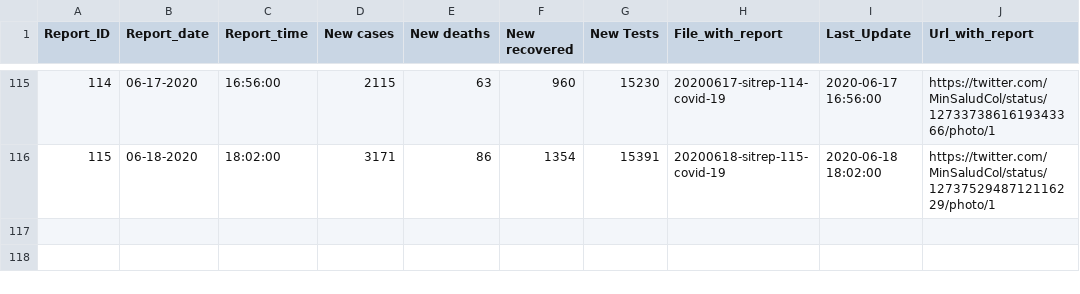
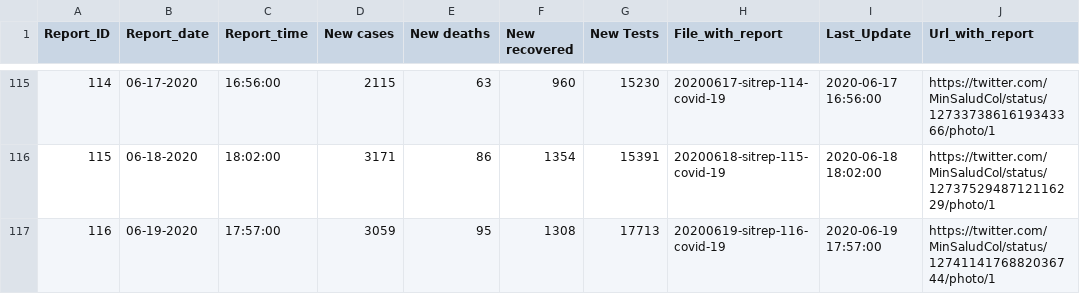
Before and after one commit to CovidDataProject/DataCovid19Colombia, a CSV file: covid_19_situation_reports/minsalud_covid_19_sit_rep.csv, drawn as a sheet; only a part is shown, gaps mark what is left out.

Commit message:
Add files via upload

```diff
--- a/covid_19_situation_reports/minsalud_covid_19_sit_rep.csv
+++ b/covid_19_situation_reports/minsalud_covid_19_sit_rep.csv
@@ -116 +116,2 @@
 "115","06-18-2020","18:02:00","3171","86","1354","15391","20200618-sitrep-115-covid-19","2020-06-18 18:02:00","https://twitter.com/MinSaludCol/status/1273752948712116229/photo/1"
+"116","06-19-2020","17:57:00","3059","95","1308","17713","20200619-sitrep-116-covid-19","2020-06-19 17:57:00","https://twitter.com/MinSaludCol/status/1274114176882036744/photo/1"
```
